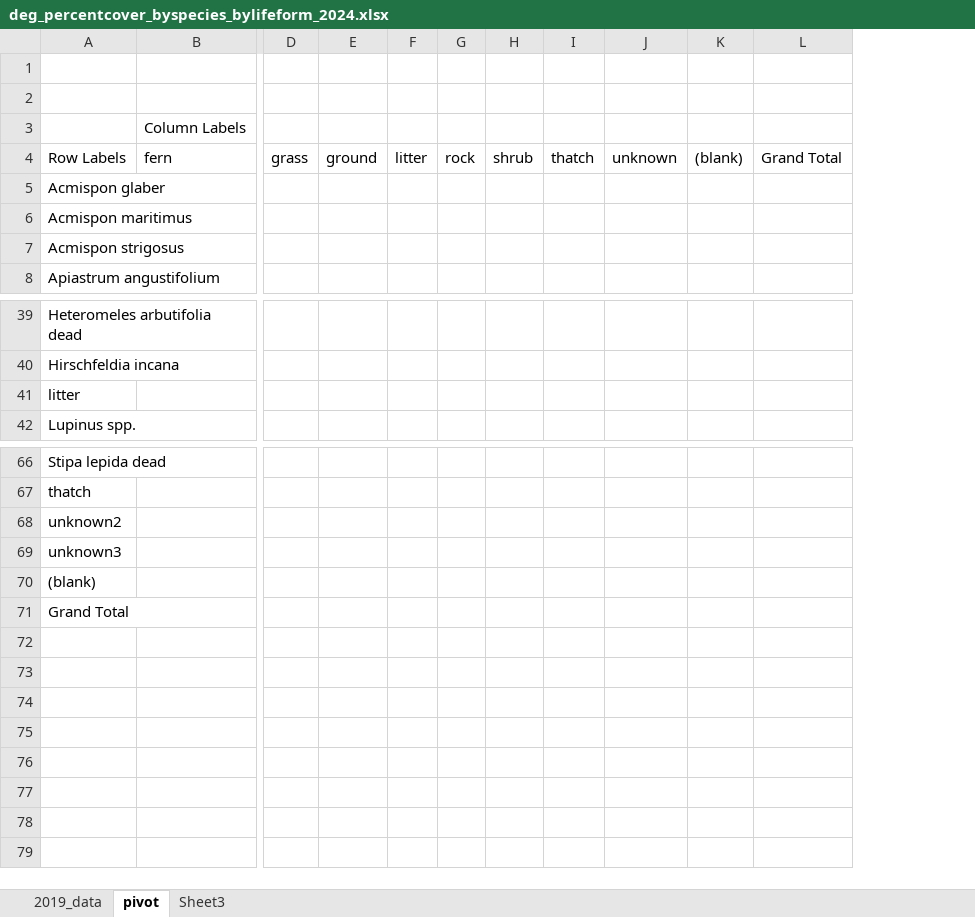
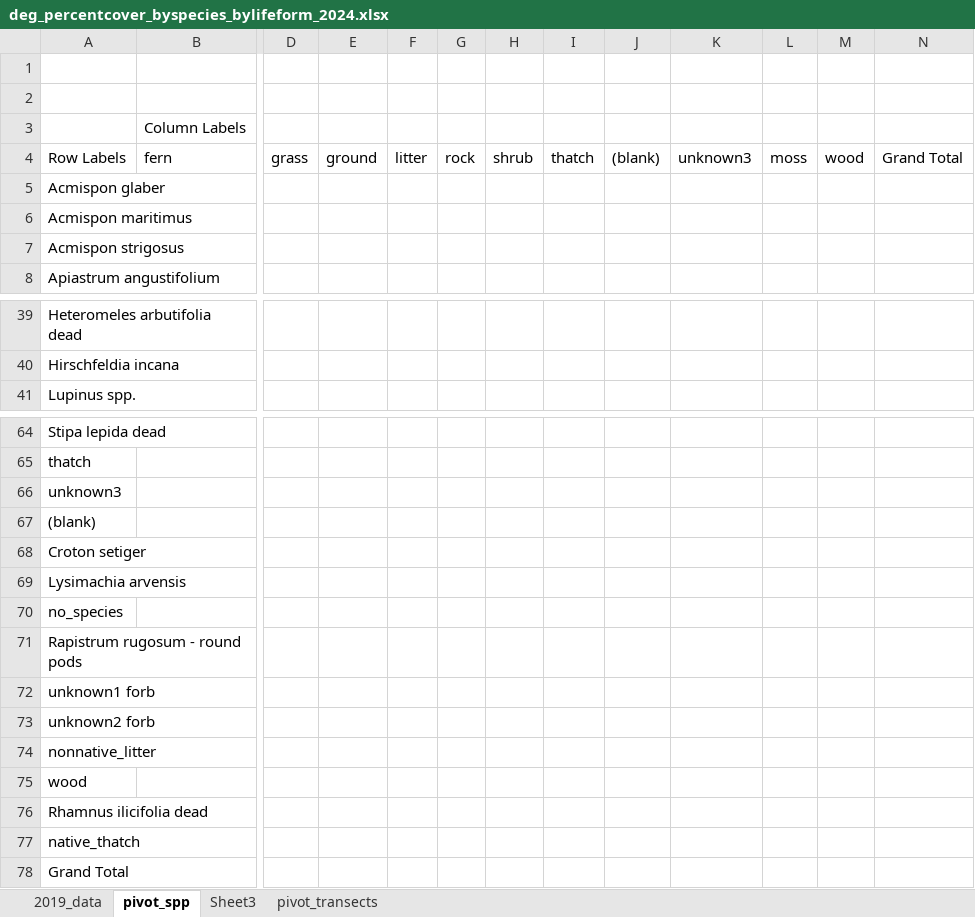
Before and after one commit to steph4301/chaparraldegradation_2022, an Excel workbook: deg_percentcover_byspecies_bylifeform_2024.xlsx, sheet pivot_spp, drawn as a sheet; only a part is shown, gaps mark what is left out; values as stored, in another font and other column widths than the file's, no borders; removed rows and columns are numbered as before the commit, all else as after; rows hold the shown columns only; the diff covers the shown part only; the diff names each change by its address in the sheet, - before the commit and + after, or states it on an @@ line.

```diff
--- a/deg_percentcover_byspecies_bylifeform_2024.xlsx (sheet pivot_spp)
+++ b/deg_percentcover_byspecies_bylifeform_2024.xlsx (sheet pivot_spp)
-sheet tab: pivot
+sheet tab: pivot_spp
+sheet tab: pivot_transects
-column J, row 4: unknown
+column K, row 4: unknown3
+column L, row 4: moss
+column M, row 4: wood
-row 41: litter
-row 68: unknown2
+row 68: Croton setiger
+row 69: Lysimachia arvensis
+row 70: no_species
+row 71: Rapistrum rugosum - round pods
+row 72: unknown1 forb
+row 73: unknown2 forb
+row 74: nonnative_litter
+row 75: wood
+row 76: Rhamnus ilicifolia dead
+row 77: native_thatch
```
Also changed, not shown: 1 removed row elsewhere in this sheet, sheet 2019_data, formulas that keep their value, 5 other files.
